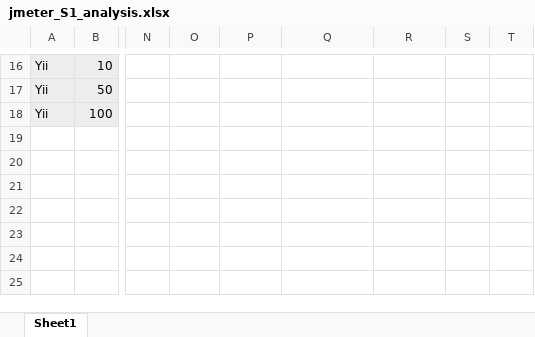
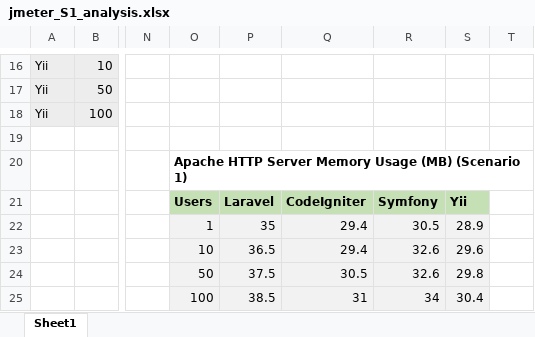
Before and after one commit to kawrae/Honours-Project, an Excel workbook: bench/results/jmeter_S1_analysis.xlsx, sheet Sheet1, drawn as a sheet; only a part is shown, gaps mark what is left out; values as stored, in another font and other column widths than the file's, no borders; charts and pictures not drawn; the diff names each change by its address in the sheet, - before the commit and + after, or states it on an @@ line.

Commit message:
Added memory usage chart for S1

```diff
--- a/bench/results/jmeter_S1_analysis.xlsx (sheet Sheet1)
+++ b/bench/results/jmeter_S1_analysis.xlsx (sheet Sheet1)
-O20: (empty)
+O20: Apache HTTP Server Memory Usage (MB) (Scenario 1)
-O21: (empty)
+O21: Users
-O21:S21 fill: none
+O21:S21 fill: #C5E0B4
-P21: (empty)
+P21: Laravel
-Q21: (empty)
+Q21: CodeIgniter
-R21: (empty)
+R21: Symfony
-S21: (empty)
+S21: Yii
-O22: (empty)
+O22: 1
-O22:S25 fill: none
+O22:S25 fill: #F2F2F2
-P22: (empty)
+P22: 35
-Q22:Q23: (empty)
+Q22:Q23: 29.4
-R22: (empty)
+R22: 30.5
-S22: (empty)
+S22: 28.9
-O23: (empty)
+O23: 10
-P23: (empty)
+P23: 36.5
-R23:R24: (empty)
+R23:R24: 32.6
-S23: (empty)
+S23: 29.6
-O24: (empty)
+O24: 50
-P24: (empty)
+P24: 37.5
-Q24: (empty)
+Q24: 30.5
-S24: (empty)
+S24: 29.8
-O25: (empty)
+O25: 100
-P25: (empty)
+P25: 38.5
-Q25: (empty)
+Q25: 31
-R25: (empty)
+R25: 34
-S25: (empty)
+S25: 30.4
```
Also changed, not shown: charts or pictures.
